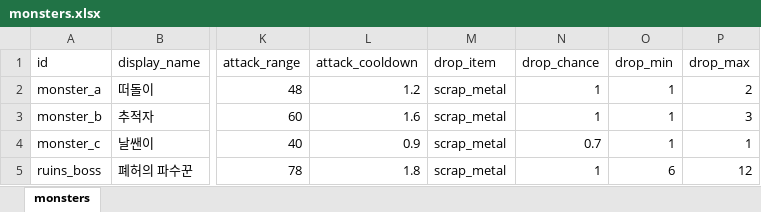
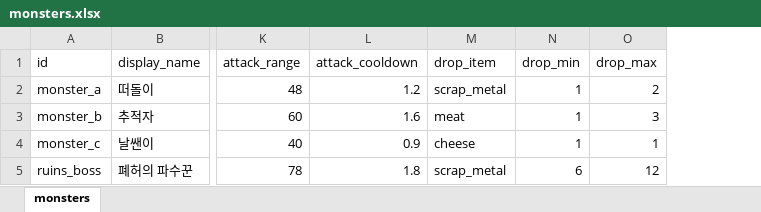
Before and after one commit to HomilBBANG/rt_Hilling_Game, an Excel workbook: data/monsters.xlsx, sheet monsters, drawn as a sheet; only a part is shown, gaps mark what is left out; values as stored, in another font and other column widths than the file's, no borders; the diff names each change by its address in the sheet, - before the commit and + after, or states it on an @@ line.

```diff
--- a/data/monsters.xlsx (sheet monsters)
+++ b/data/monsters.xlsx (sheet monsters)
-column N (drop_chance), rows 2-5: 1 | 1 | 0.7 | 1
-M3 (drop_item): scrap_metal
+M3 (drop_item): meat
-M4 (drop_item): scrap_metal
+M4 (drop_item): cheese
```
Also changed, not shown: data/items.xlsx, 5 other files.
